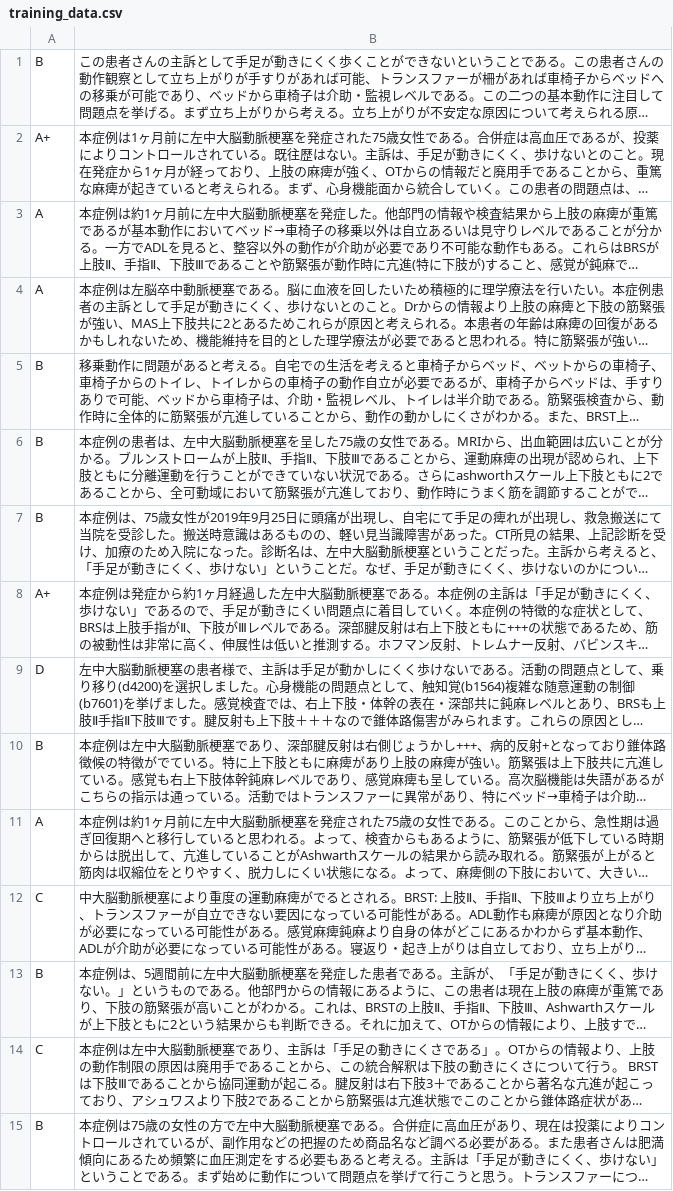
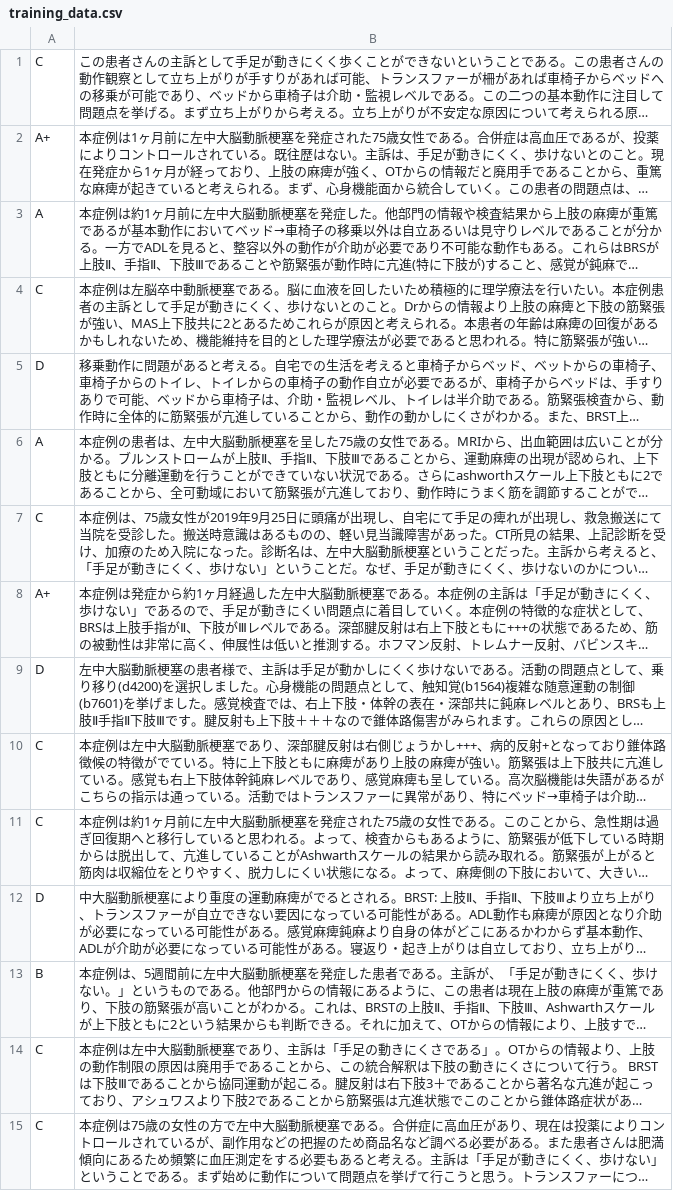
Before and after one commit to myamto/text_mining, a CSV file: data/training_data.csv, drawn as a sheet; long unchanged cells end in …; the diff names each change by its address in the sheet, - before the commit and + after, or states it on an @@ line.

```diff
--- a/data/training_data.csv
+++ b/data/training_data.csv
-A1: B
+A1: C
-A4: A
+A4: C
-A5: B
+A5: D
-A6: B
+A6: A
-A7: B
+A7: C
-A10: B
+A10: C
-A11: A
+A11: C
-A12: C
+A12: D
-A15: B
+A15: C
```
Also changed, not shown: 11 other files.
